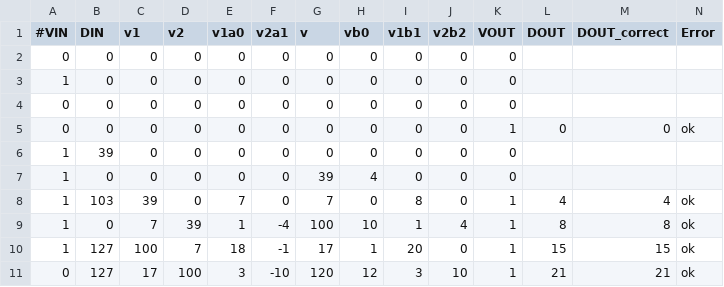
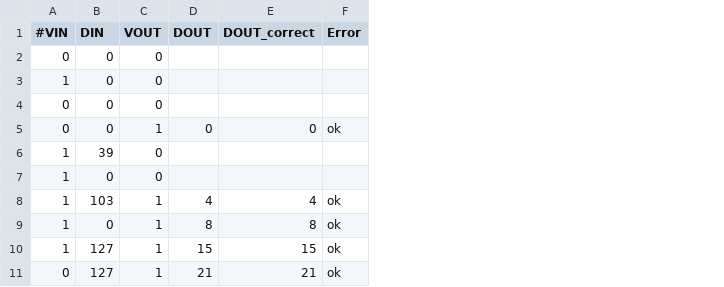
Before and after one commit to Elia1996/ISA, a CSV file: Lab1/4_Design_and_Sim/sim_out/results_v.csv, drawn as a sheet; only a part is shown; the diff names each change by its address in the sheet, - before the commit and + after, or states it on an @@ line.

```diff
--- a/Lab1/4_Design_and_Sim/sim_out/results_v.csv
+++ b/Lab1/4_Design_and_Sim/sim_out/results_v.csv
-column C (v1), rows 2-11: 0 | 0 | 0 | 0 | 0 | 0 | 39 | 7 | 100 | 17
-column D (v2), rows 2-11: 0 | 0 | 0 | 0 | 0 | 0 | 0 | 39 | 7 | 100
-column E (v1a0), rows 2-11: 0 | 0 | 0 | 0 | 0 | 0 | 7 | 1 | 18 | 3
-column F (v2a1), rows 2-11: 0 | 0 | 0 | 0 | 0 | 0 | 0 | -4 | -1 | -10
-column G (v), rows 2-11: 0 | 0 | 0 | 0 | 0 | 39 | 7 | 100 | 17 | 120
-column H (vb0), rows 2-11: 0 | 0 | 0 | 0 | 0 | 4 | 0 | 10 | 1 | 12
-column I (v1b1), rows 2-11: 0 | 0 | 0 | 0 | 0 | 0 | 8 | 1 | 20 | 3
-column J (v2b2), rows 2-11: 0 | 0 | 0 | 0 | 0 | 0 | 0 | 4 | 0 | 10
```
Also changed, not shown: 23 other files.
